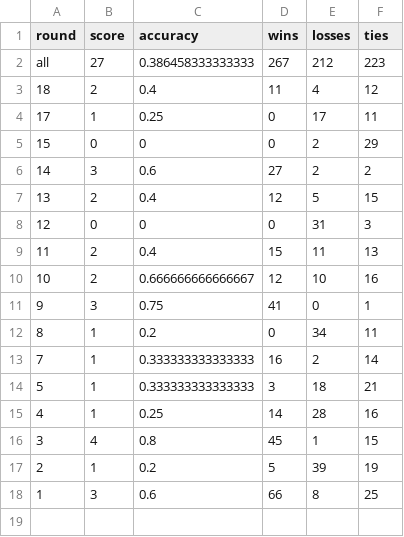
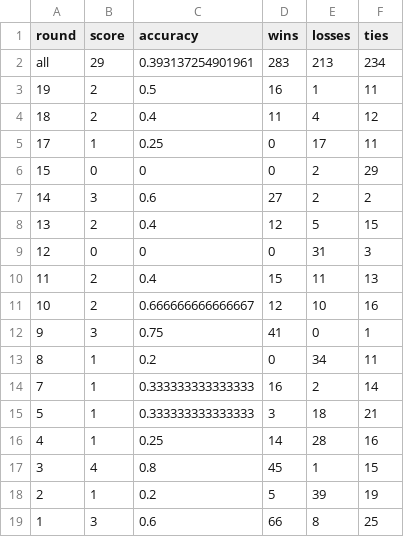
Before and after one commit to awp-finanznachrichten/predictions, a CSV file: Output/Performance_BeatTheRobot.csv, drawn as a sheet.

```diff
--- a/Output/Performance_BeatTheRobot.csv
+++ b/Output/Performance_BeatTheRobot.csv
@@ -1,3 +1,4 @@
 "round","score","accuracy","wins","losses","ties"
-"all",27,0.386458333333333,267,212,223
+"all",29,0.393137254901961,283,213,234
+"19",2,0.5,16,1,11
 "18",2,0.4,11,4,12
```
Also changed, not shown: BeatTheRobot/Beat the robot - Round 19 (Antworten) - Formularantworten 1.csv, Output/Leaderboard_BeatTheRobot.csv, 10 other files.
